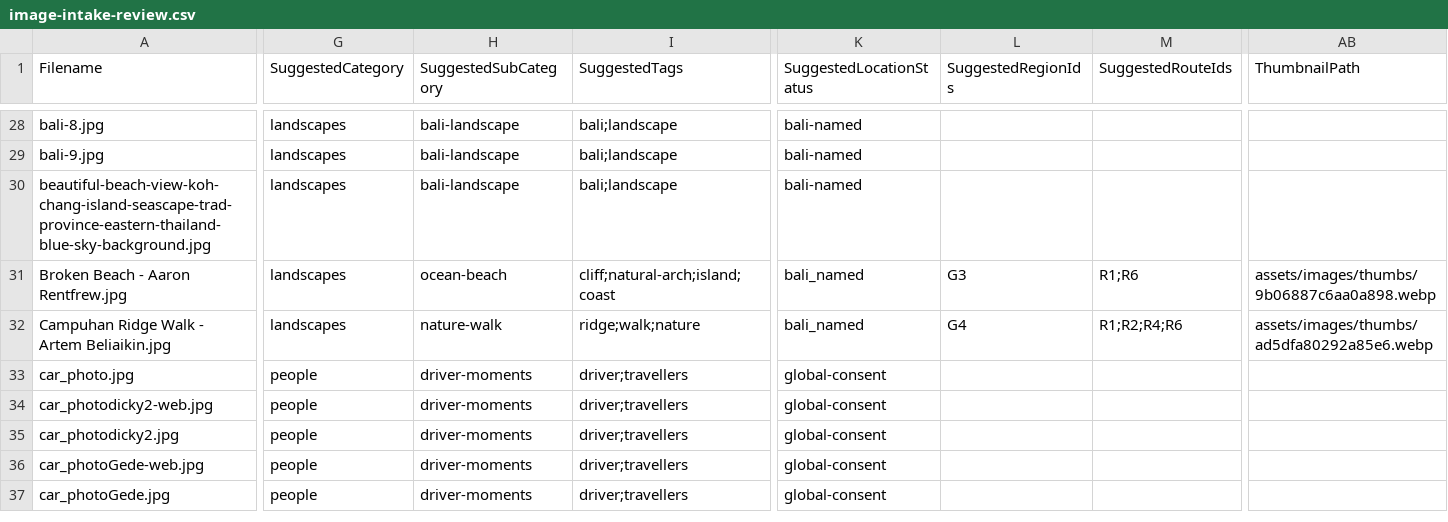
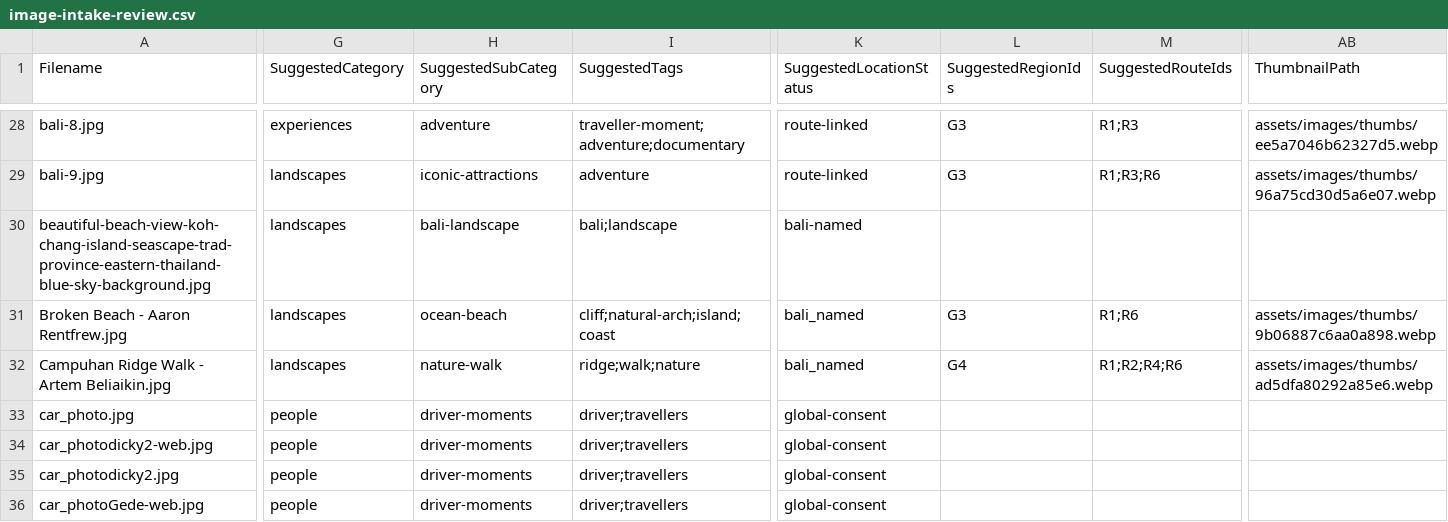
Before and after one commit to lingfengai731/Agentstrip, a CSV file: wandermind-studio/frontend/assets/data/image-intake-review.csv, drawn as a sheet; only a part is shown, gaps mark what is left out; the shorter side is filled out with more unchanged rows; the diff covers the shown part only; the diff names each change by its address in the sheet, - before the commit and + after, or states it on an @@ line.

```diff
--- a/wandermind-studio/frontend/assets/data/image-intake-review.csv
+++ b/wandermind-studio/frontend/assets/data/image-intake-review.csv
-G28 (SuggestedCategory): landscapes
+G28 (SuggestedCategory): experiences
-H28 (SuggestedSubCategory): bali-landscape
+H28 (SuggestedSubCategory): adventure
-I28 (SuggestedTags): bali;landscape
+I28 (SuggestedTags): traveller-moment;adventure;documentary
-K28:K29 (SuggestedLocationStatus): bali-named
+K28:K29 (SuggestedLocationStatus): route-linked
-L28:L29 (SuggestedRegionIds): (empty)
+L28:L29 (SuggestedRegionIds): G3
-M28 (SuggestedRouteIds): (empty)
+M28 (SuggestedRouteIds): R1;R3
-AB28 (ThumbnailPath): (empty)
+AB28 (ThumbnailPath): assets/images/thumbs/ee5a7046b62327d5.webp
-H29 (SuggestedSubCategory): bali-landscape
+H29 (SuggestedSubCategory): iconic-attractions
-I29 (SuggestedTags): bali;landscape
+I29 (SuggestedTags): adventure
-M29 (SuggestedRouteIds): (empty)
+M29 (SuggestedRouteIds): R1;R3;R6
-AB29 (ThumbnailPath): (empty)
+AB29 (ThumbnailPath): assets/images/thumbs/96a75cd30d5a6e07.webp
```
Also changed, not shown: 81 edited cells elsewhere in this file, 28 other files.
